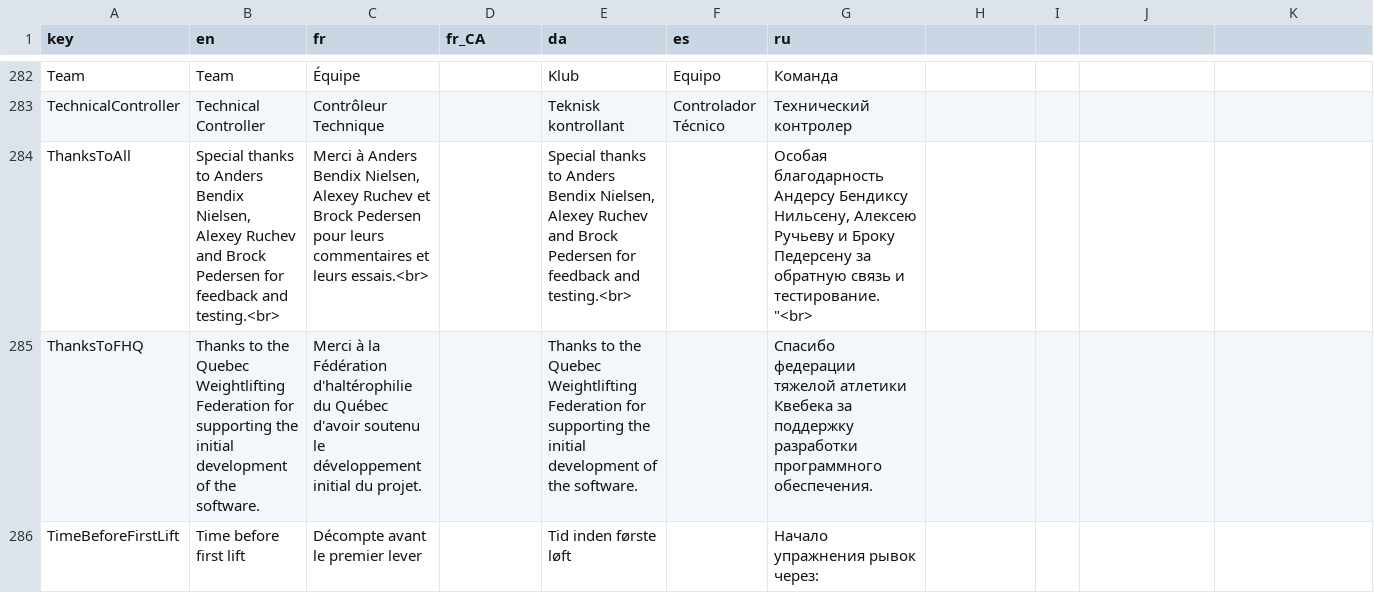
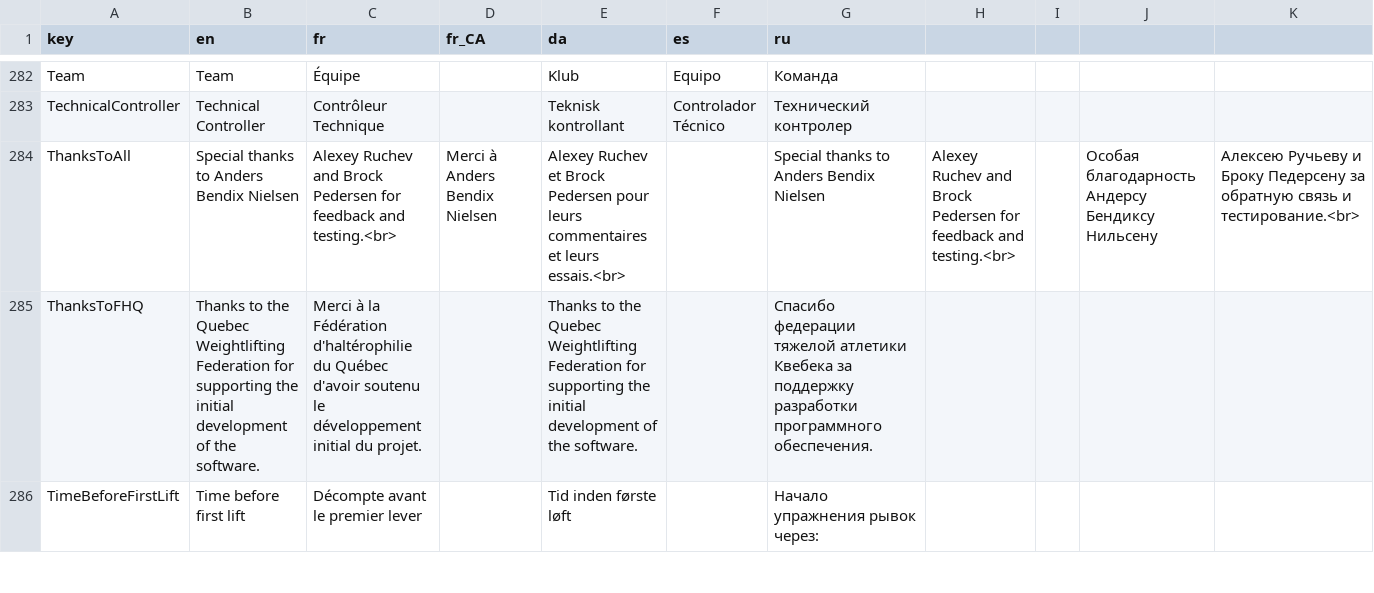
Before and after one commit to jflamy/owlcms4, a CSV file: owlcms/src/main/resources/i18n/translation4.csv, drawn as a sheet; only a part is shown, gaps mark what is left out.

Commit message:
Updated russian translations + quotes fixed

```diff
--- a/owlcms/src/main/resources/i18n/translation4.csv
+++ b/owlcms/src/main/resources/i18n/translation4.csv
@@ -283,3 +283,3 @@ Team,Team,Équipe,,Klub,Equipo,Команда
 TechnicalController,Technical Controller,Contrôleur Technique,,Teknisk kontrollant,Controlador Técnico,Технический контролер
-ThanksToAll,"Special thanks to Anders Bendix Nielsen, Alexey Ruchev and Brock Pedersen for feedback and testing.<br>","Merci à Anders Bendix Nielsen, Alexey Ruchev et Brock Pedersen pour leurs commentaires et leurs essais.<br>",,"Special thanks to Anders Bendix Nielsen, Alexey Ruchev and Brock Pedersen for feedback and testing.<br>",,"Особая благодарность Андерсу Бендиксу Нильсену, Алексею Ручьеву и Броку Педерсену за обратную связь и тестирование.""<br>"
+ThanksToAll,Special thanks to Anders Bendix Nielsen, Alexey Ruchev and Brock Pedersen for feedback and testing.<br>,Merci à Anders Bendix Nielsen, Alexey Ruchev et Brock Pedersen pour leurs commentaires et leurs essais.<br>,,Special thanks to Anders Bendix Nielsen, Alexey Ruchev and Brock Pedersen for feedback and testing.<br>,,Особая благодарность Андерсу Бендиксу Нильсену, Алексею Ручьеву и Броку Педерсену за обратную связь и тестирование.<br>
 ThanksToFHQ,Thanks to the Quebec Weightlifting Federation for supporting the initial development of the software.,Merci à la Fédération d'haltérophilie du Québec d'avoir soutenu le développement initial du projet.,,Thanks to the Quebec Weightlifting Federation for supporting the initial development of the software.,,Спасибо федерации тяжелой атлетики Квебека за поддержку разработки программного обеспечения.
```
